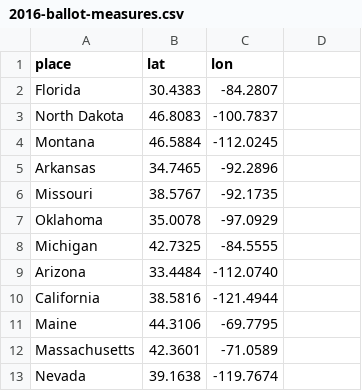
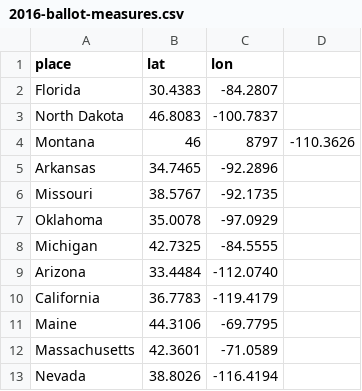
Before and after one commit to githamm/maps, a CSV file: d3/pot-map/2016-ballot-measures.csv, drawn as a sheet.

```diff
--- a/d3/pot-map/2016-ballot-measures.csv
+++ b/d3/pot-map/2016-ballot-measures.csv
@@ -3,3 +3,3 @@ Florida,30.4383,-84.2807
 North Dakota,46.8083,-100.7837
-Montana,46.5884,-112.0245
+Montana,46,8797,-110.3626
 Arkansas,34.7465,-92.2896
@@ -9,5 +9,5 @@ Michigan,42.7325,-84.5555
 Arizona,33.4484,-112.0740
-California,38.5816,-121.4944
+California,36.7783,-119.4179
 Maine,44.3106,-69.7795
 Massachusetts,42.3601,-71.0589
-Nevada,39.1638,-119.7674
+Nevada,38.8026,-116.4194
```
Also changed, not shown: 2 other files.
